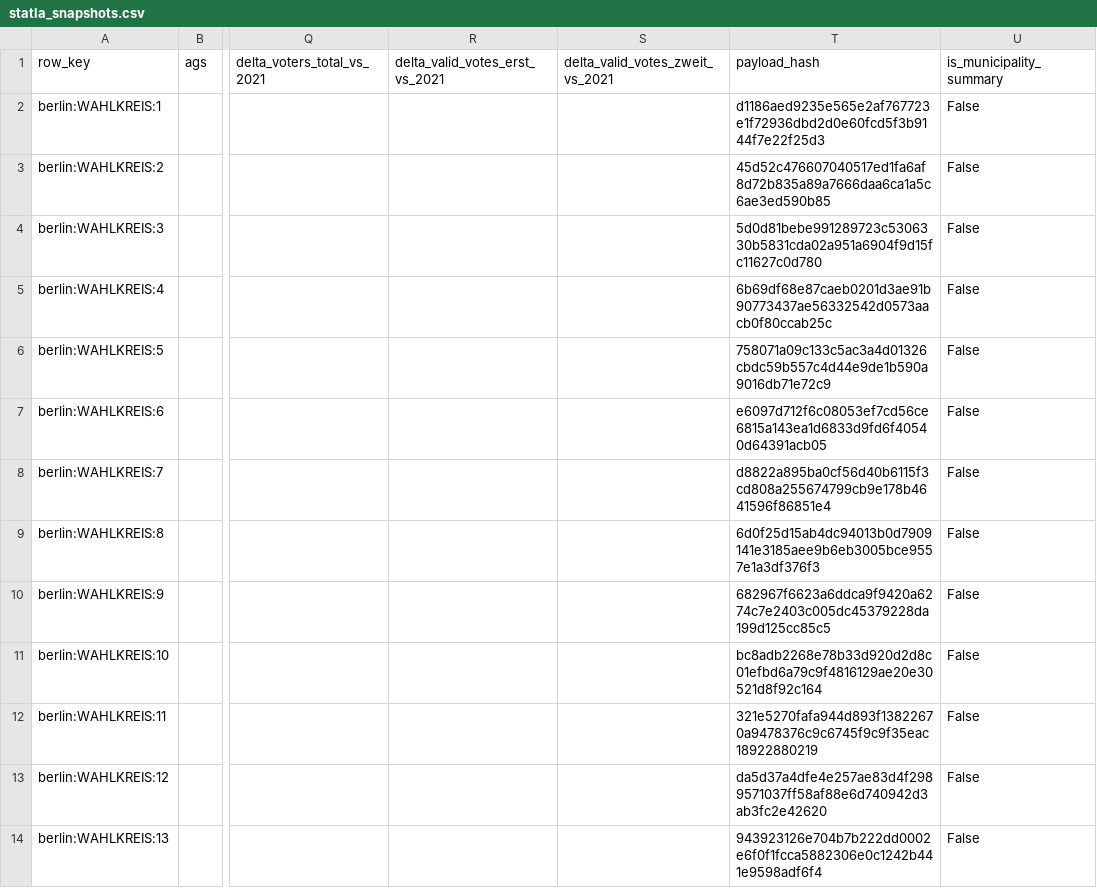
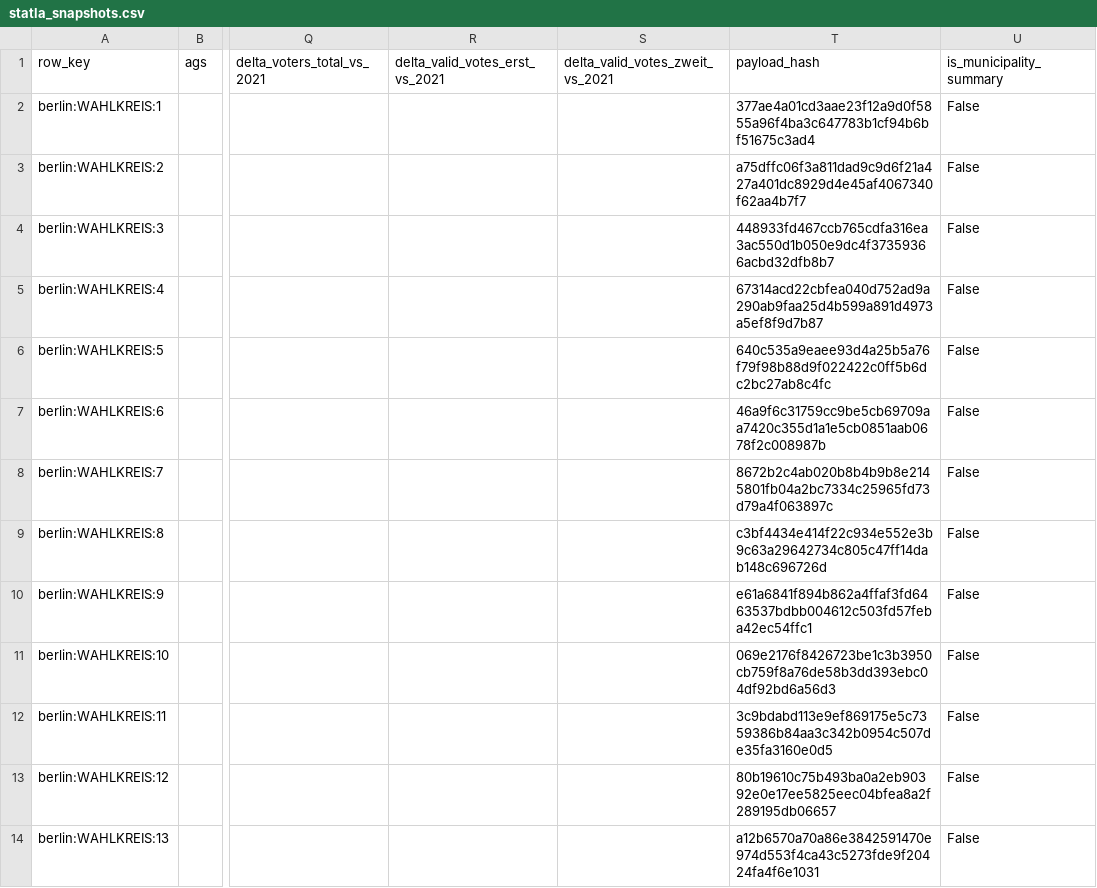
Before and after one commit to volzinnovation/wahl-monitor.de, a CSV file: data/2026-be/latest/statla_snapshots.csv, drawn as a sheet; only a part is shown, gaps mark what is left out; the diff covers the shown part only; the diff names each change by its address in the sheet, - before the commit and + after, or states it on an @@ line.

```diff
--- a/data/2026-be/latest/statla_snapshots.csv
+++ b/data/2026-be/latest/statla_snapshots.csv
-T2 (payload_hash): d1186aed9235e565e2af767723e1f72936dbd2d0e60fcd5f3b9144f7e22f25d3
+T2 (payload_hash): 377ae4a01cd3aae23f12a9d0f5855a96f4ba3c647783b1cf94b6bf51675c3ad4
-T3 (payload_hash): 45d52c476607040517ed1fa6af8d72b835a89a7666daa6ca1a5c6ae3ed590b85
+T3 (payload_hash): a75dffc06f3a811dad9c9d6f21a427a401dc8929d4e45af4067340f62aa4b7f7
-T4 (payload_hash): 5d0d81bebe991289723c5306330b5831cda02a951a6904f9d15fc11627c0d780
+T4 (payload_hash): 448933fd467ccb765cdfa316ea3ac550d1b050e9dc4f37359366acbd32dfb8b7
-T5 (payload_hash): 6b69df68e87caeb0201d3ae91b90773437ae56332542d0573aacb0f80ccab25c
+T5 (payload_hash): 67314acd22cbfea040d752ad9a290ab9faa25d4b599a891d4973a5ef8f9d7b87
-T6 (payload_hash): 758071a09c133c5ac3a4d01326cbdc59b557c4d44e9de1b590a9016db71e72c9
+T6 (payload_hash): 640c535a9eaee93d4a25b5a76f79f98b88d9f022422c0ff5b6dc2bc27ab8c4fc
-T7 (payload_hash): e6097d712f6c08053ef7cd56ce6815a143ea1d6833d9fd6f40540d64391acb05
+T7 (payload_hash): 46a9f6c31759cc9be5cb69709aa7420c355d1a1e5cb0851aab0678f2c008987b
-T8 (payload_hash): d8822a895ba0cf56d40b6115f3cd808a255674799cb9e178b4641596f86851e4
+T8 (payload_hash): 8672b2c4ab020b8b4b9b8e2145801fb04a2bc7334c25965fd73d79a4f063897c
-T9 (payload_hash): 6d0f25d15ab4dc94013b0d7909141e3185aee9b6eb3005bce9557e1a3df376f3
+T9 (payload_hash): c3bf4434e414f22c934e552e3b9c63a29642734c805c47ff14dab148c696726d
-T10 (payload_hash): 682967f6623a6ddca9f9420a6274c7e2403c005dc45379228da199d125cc85c5
+T10 (payload_hash): e61a6841f894b862a4ffaf3fd6463537bdbb004612c503fd57feba42ec54ffc1
-T11 (payload_hash): bc8adb2268e78b33d920d2d8c01efbd6a79c9f4816129ae20e30521d8f92c164
+T11 (payload_hash): 069e2176f8426723be1c3b3950cb759f8a76de58b3dd393ebc04df92bd6a56d3
-T12 (payload_hash): 321e5270fafa944d893f13822670a9478376c9c6745f9c9f35eac18922880219
+T12 (payload_hash): 3c9bdabd113e9ef869175e5c7359386b84aa3c342b0954c507de35fa3160e0d5
-T13 (payload_hash): da5d37a4dfe4e257ae83d4f2989571037ff58af88e6d740942d3ab3fc2e42620
+T13 (payload_hash): 80b19610c75b493ba0a2eb90392e0e17ee5825eec04bfea8a2f289195db06657
-T14 (payload_hash): 943923126e704b7b222dd0002e6f0f1fcca5882306e0c1242b441e9598adf6f4
+T14 (payload_hash): a12b6570a70a86e3842591470e974d553f4ca43c5273fde9f20424fa4f6e1031
```
Also changed, not shown: 151 edited cells elsewhere in this file, data/2026-be/latest/official-results-source.csv, data/2026-be/latest/statla_party_results.csv, 11 other files.
